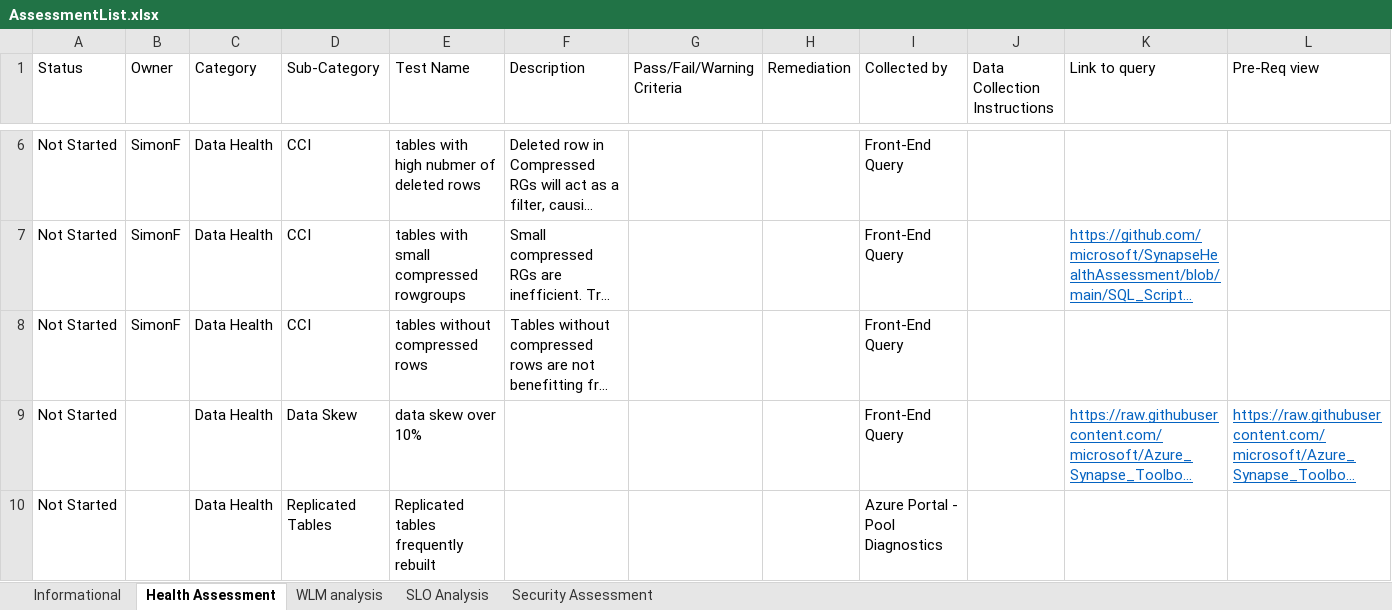
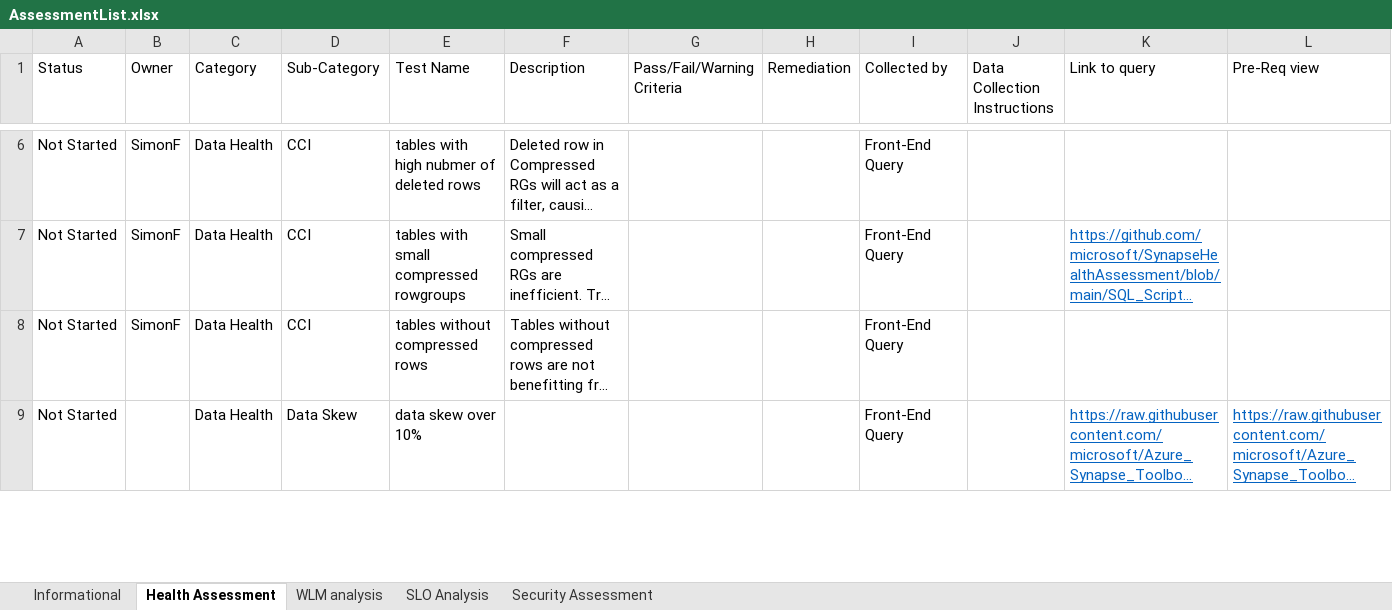
Before and after one commit to microsoft/SynapseHealthAssessment, an Excel workbook: AssessmentList.xlsx, sheet Health Assessment, drawn as a sheet; only a part is shown, gaps mark what is left out; long unchanged cells end in …; values as stored, in another font and other column widths than the file's, no borders; table styles not drawn; removed rows and columns are numbered as before the commit, all else as after; the diff covers the shown part only; the diff names each change by its address in the sheet, - before the commit and + after, or states it on an @@ line.

Commit message:
Update AssessmentList.xlsx
completed Replicated tables frequently re-cached

```diff
--- a/AssessmentList.xlsx (sheet Health Assessment)
+++ b/AssessmentList.xlsx (sheet Health Assessment)
-row 10: Not Started |  | Data Health | Replicated Tables | Replicated tables frequently rebuilt |  |  |  | Azure Portal - Pool Diagnostics
```
Also changed, not shown: 1 added row elsewhere in this sheet.
